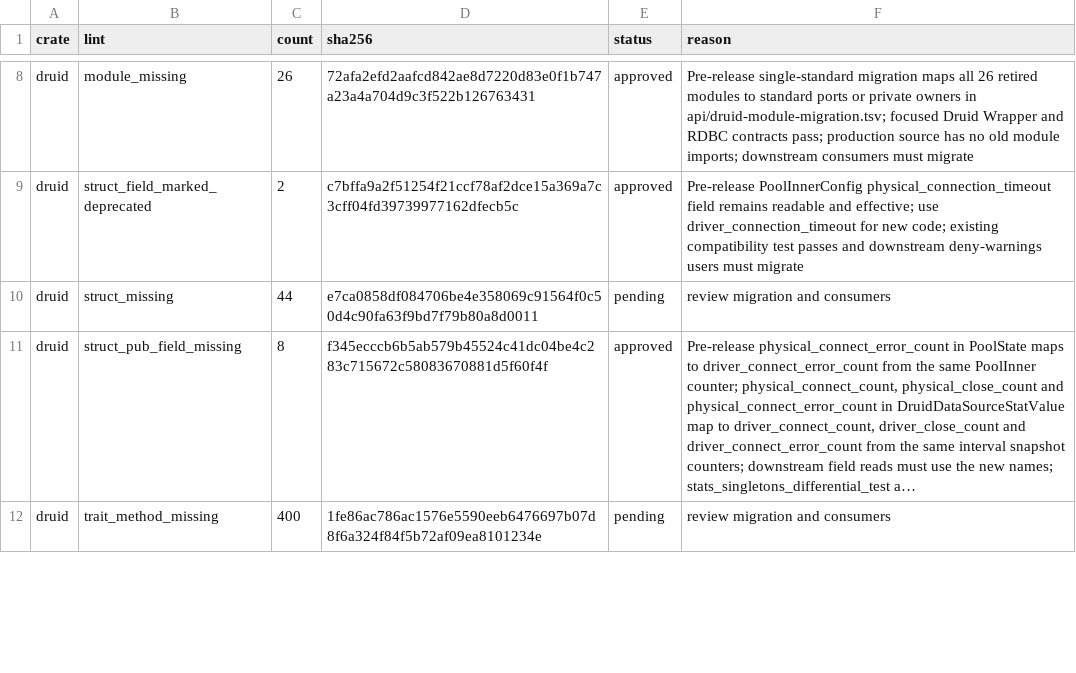
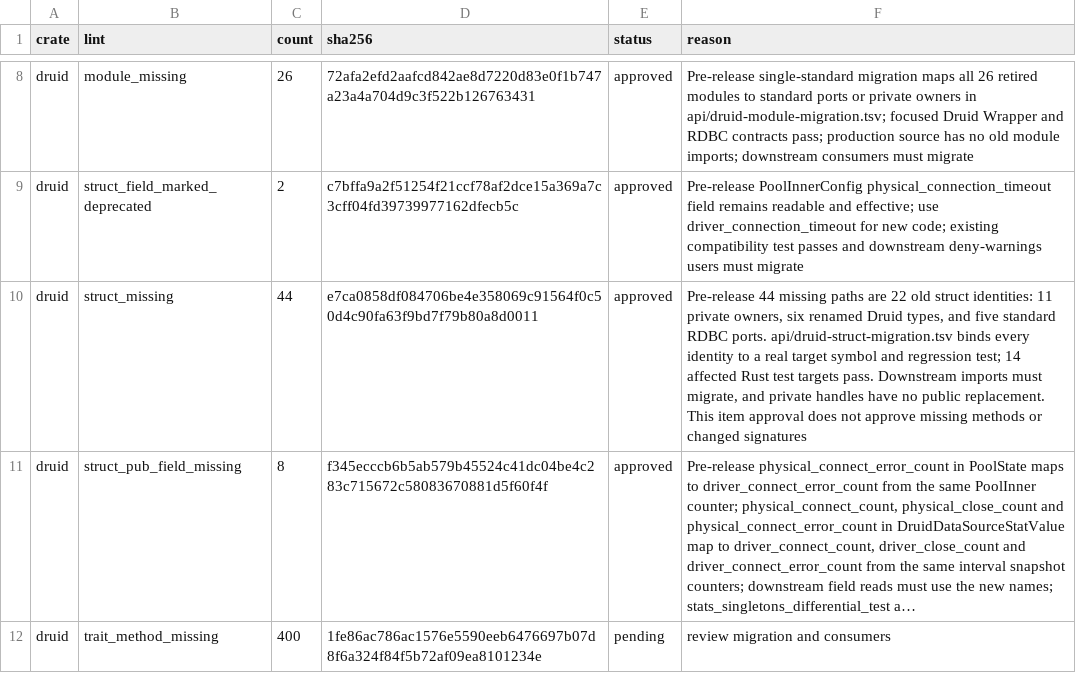
Before and after one commit to easy-4-rust/druid-rust, a TSV file: api/rdbc-single-standard-breaking.allowlist.tsv, drawn as a sheet; only a part is shown, gaps mark what is left out; long unchanged cells end in …; the diff names each change by its address in the sheet, - before the commit and + after, or states it on an @@ line.

Commit message:
test(api): bind retired Druid structs to exact migration targets

```diff
--- a/api/rdbc-single-standard-breaking.allowlist.tsv
+++ b/api/rdbc-single-standard-breaking.allowlist.tsv
-E10 (status): pending
+E10 (status): approved
-F10 (reason): review migration and consumers
+F10 (reason): Pre-release 44 missing paths are 22 old struct identities: 11 private owners, six renamed Druid types, and five standard RDBC ports. api/druid-struct-migration.tsv binds every identity to a real target symbol and regression test; 14 affected Rust test targets pass. Downstream imports must migrate, and private handles have no public replacement. This item approval does not approve missing methods or changed signatures
```
Also changed, not shown: 4 other files.
